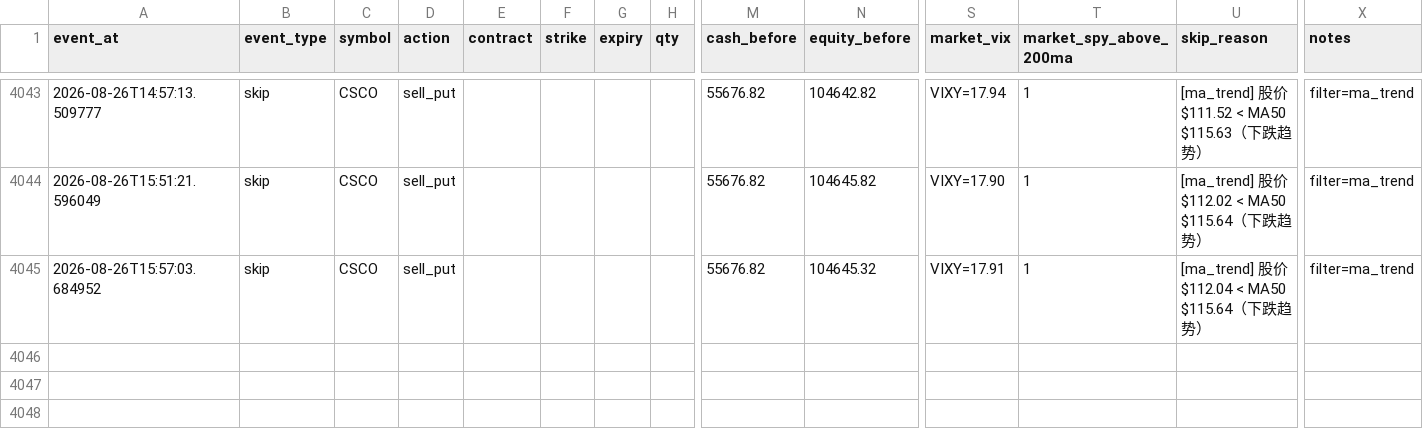
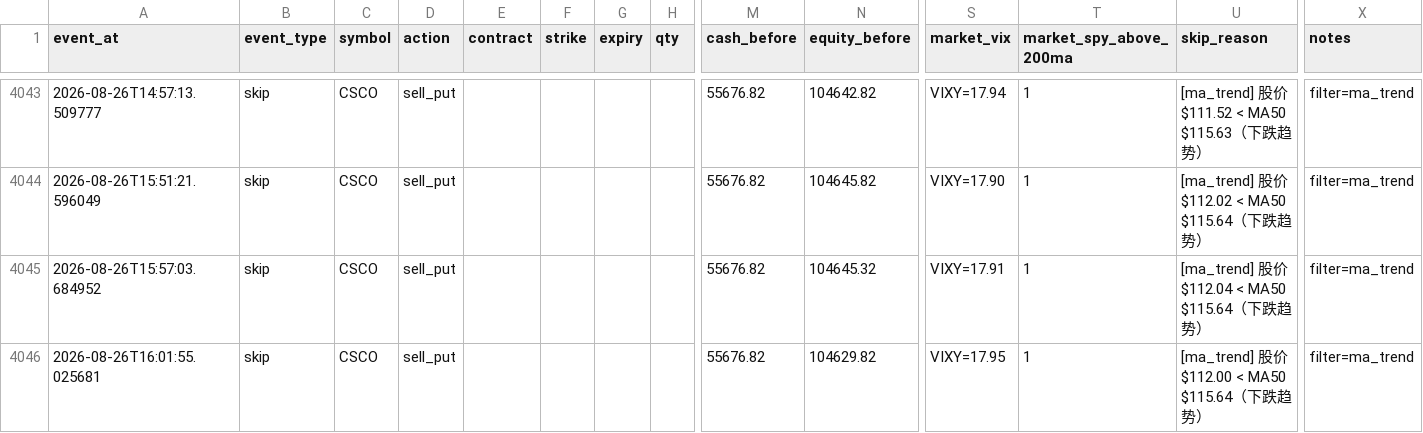
Before and after one commit to tonyatbellevue/ai-trading-wheel, a CSV file: metrics/data/trade_journal.csv, drawn as a sheet; only a part is shown, gaps mark what is left out; rows hold the shown columns only; the diff names each change by its address in the sheet, - before the commit and + after, or states it on an @@ line.

```diff
--- a/metrics/data/trade_journal.csv
+++ b/metrics/data/trade_journal.csv
+row 4046: 2026-08-26T16:01:55.025681 | skip | CSCO | sell_put |  |  |  |  | 55676.82 | 104629.82 | VIXY=17.95 | 1 | [ma_trend] 股价 $112.00 < MA50 $115.64（下跌趋势） | filter=ma_trend
```
Also changed, not shown: 1 other file.
